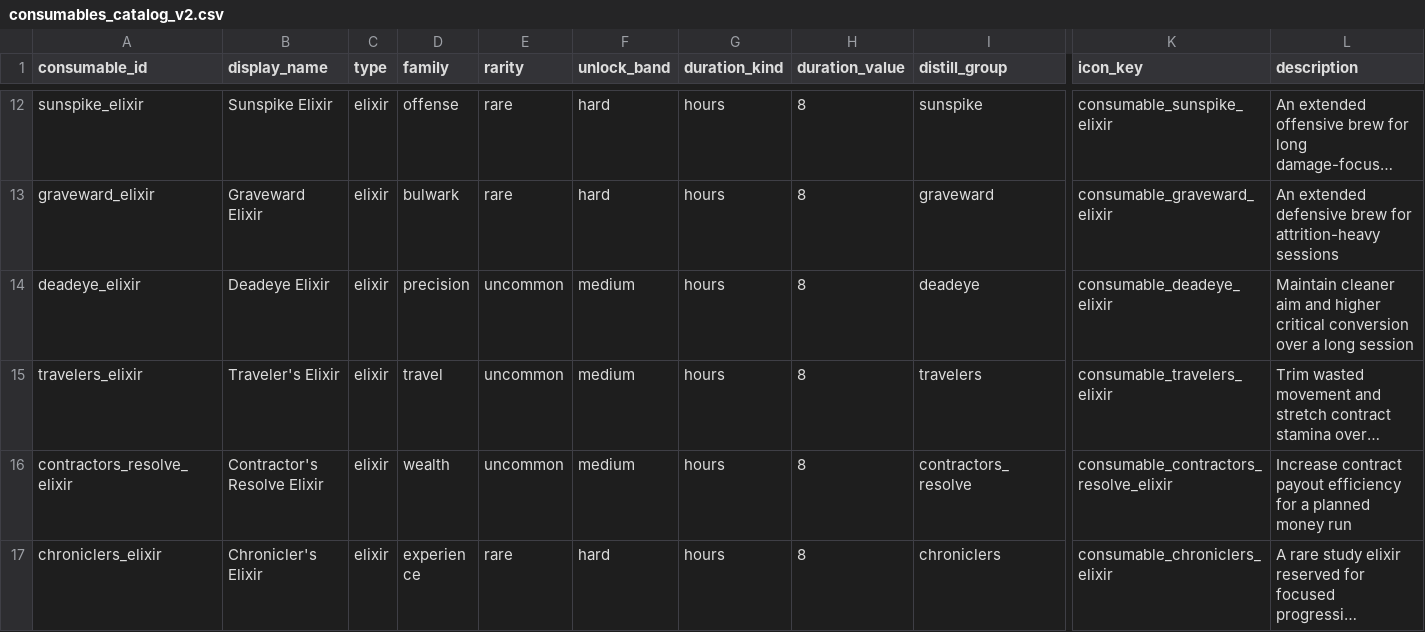
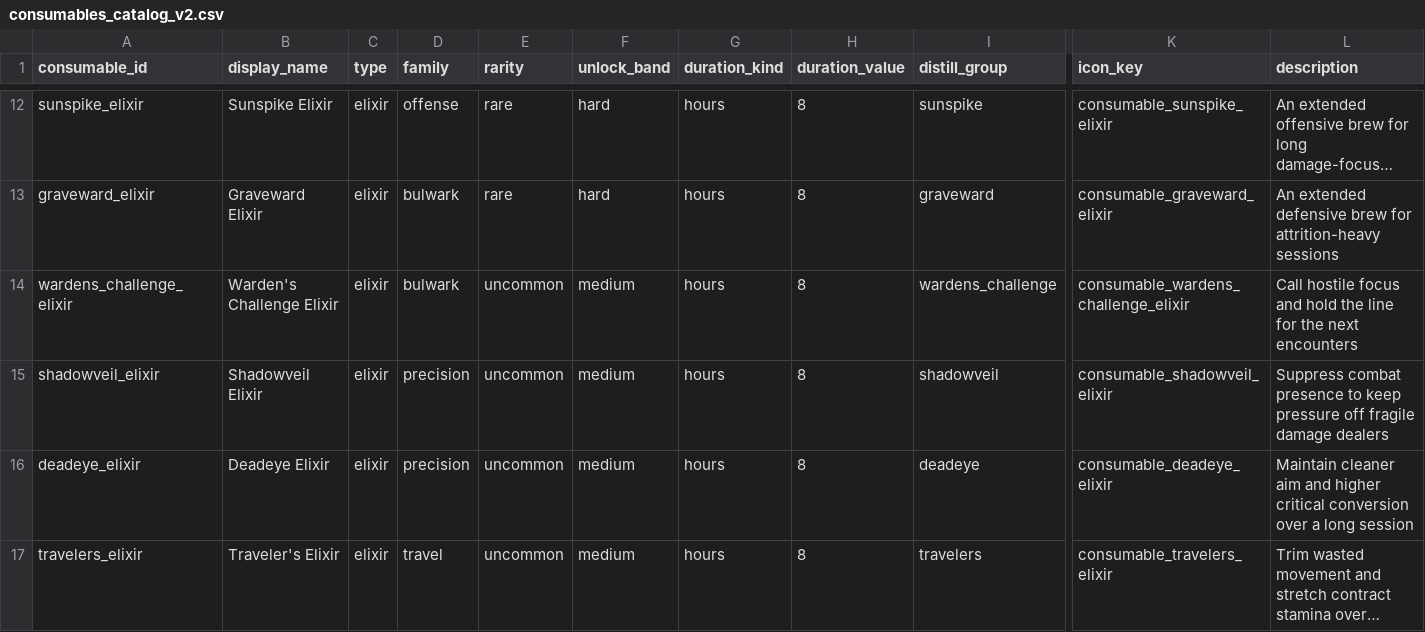
Before and after one commit to rutrug0/EbonkeepGame, a CSV file: docs/data/consumables_catalog_v2.csv, drawn as a sheet; only a part is shown, gaps mark what is left out; the shorter side is filled out with more unchanged rows; long unchanged cells end in …; rows hold the shown columns only; the diff names each change by its address in the sheet, - before the commit and + after, or states it on an @@ line.

```diff
--- a/docs/data/consumables_catalog_v2.csv
+++ b/docs/data/consumables_catalog_v2.csv
+row 14: wardens_challenge_elixir | Warden's Challenge Elixir | elixir | bulwark | uncommon | medium | hours | 8 | wardens_challenge | consumable_wardens_challenge_elixir | Call hostile focus and hold the line for the next encounters
+row 15: shadowveil_elixir | Shadowveil Elixir | elixir | precision | uncommon | medium | hours | 8 | shadowveil | consumable_shadowveil_elixir | Suppress combat presence to keep pressure off fragile damage dealers
```
Also changed, not shown: docs/data/affix_scaling_coefficients.csv, docs/data/consumable_recipes_v2.csv, 15 other files.
